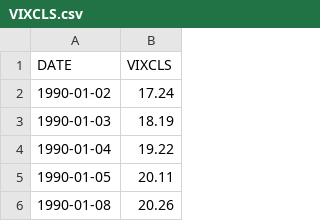
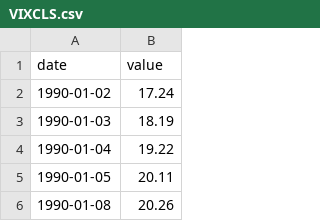
Before and after one commit to Rabbit39/VIX_data, a CSV file: VIXCLS.csv, drawn as a sheet; only a part is shown; removed rows and columns are numbered as before the commit, all else as after; the diff names each change by its address in the sheet, - before the commit and + after, or states it on an @@ line.

Commit message:
Update VIXCLS.csv

```diff
--- a/VIXCLS.csv
+++ b/VIXCLS.csv
-row 1: DATE | VIXCLS
+row 1: date | value
```
